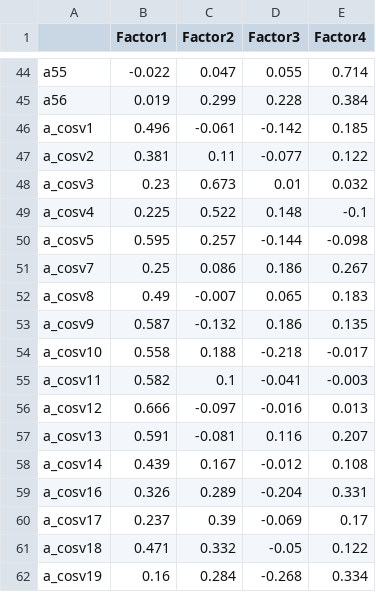
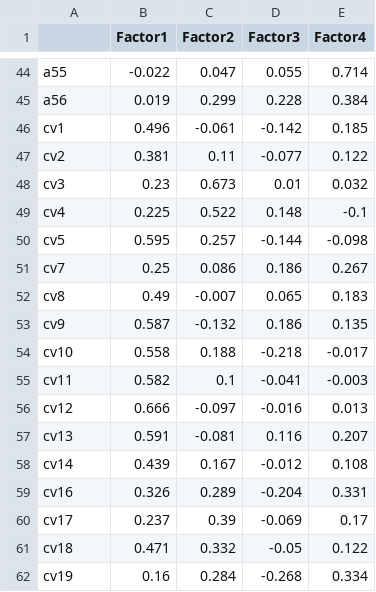
Before and after one commit to Ilyuha888/Labor-questionarie_processing, a CSV file: 2nd_survey/anket.fa4.csv, drawn as a sheet; only a part is shown, gaps mark what is left out.

```diff
--- a/2nd_survey/anket.fa4.csv
+++ b/2nd_survey/anket.fa4.csv
@@ -45,18 +45,18 @@
 "a56",0.019,0.299,0.228,0.384
-"a_cosv1",0.496,-0.061,-0.142,0.185
-"a_cosv2",0.381,0.11,-0.077,0.122
-"a_cosv3",0.23,0.673,0.01,0.032
-"a_cosv4",0.225,0.522,0.148,-0.1
-"a_cosv5",0.595,0.257,-0.144,-0.098
-"a_cosv7",0.25,0.086,0.186,0.267
-"a_cosv8",0.49,-0.007,0.065,0.183
-"a_cosv9",0.587,-0.132,0.186,0.135
-"a_cosv10",0.558,0.188,-0.218,-0.017
-"a_cosv11",0.582,0.1,-0.041,-0.003
-"a_cosv12",0.666,-0.097,-0.016,0.013
-"a_cosv13",0.591,-0.081,0.116,0.207
-"a_cosv14",0.439,0.167,-0.012,0.108
-"a_cosv16",0.326,0.289,-0.204,0.331
-"a_cosv17",0.237,0.39,-0.069,0.17
-"a_cosv18",0.471,0.332,-0.05,0.122
-"a_cosv19",0.16,0.284,-0.268,0.334
+"cv1",0.496,-0.061,-0.142,0.185
+"cv2",0.381,0.11,-0.077,0.122
+"cv3",0.23,0.673,0.01,0.032
+"cv4",0.225,0.522,0.148,-0.1
+"cv5",0.595,0.257,-0.144,-0.098
+"cv7",0.25,0.086,0.186,0.267
+"cv8",0.49,-0.007,0.065,0.183
+"cv9",0.587,-0.132,0.186,0.135
+"cv10",0.558,0.188,-0.218,-0.017
+"cv11",0.582,0.1,-0.041,-0.003
+"cv12",0.666,-0.097,-0.016,0.013
+"cv13",0.591,-0.081,0.116,0.207
+"cv14",0.439,0.167,-0.012,0.108
+"cv16",0.326,0.289,-0.204,0.331
+"cv17",0.237,0.39,-0.069,0.17
+"cv18",0.471,0.332,-0.05,0.122
+"cv19",0.16,0.284,-0.268,0.334
```
Also changed, not shown: 4 other files.
